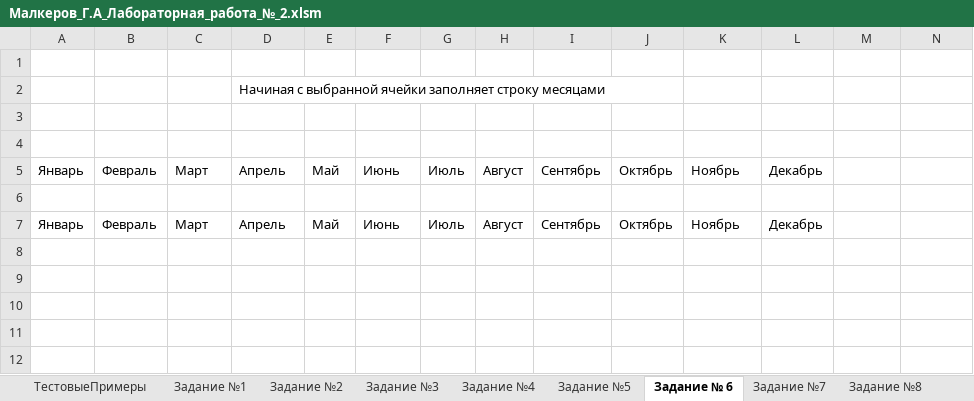
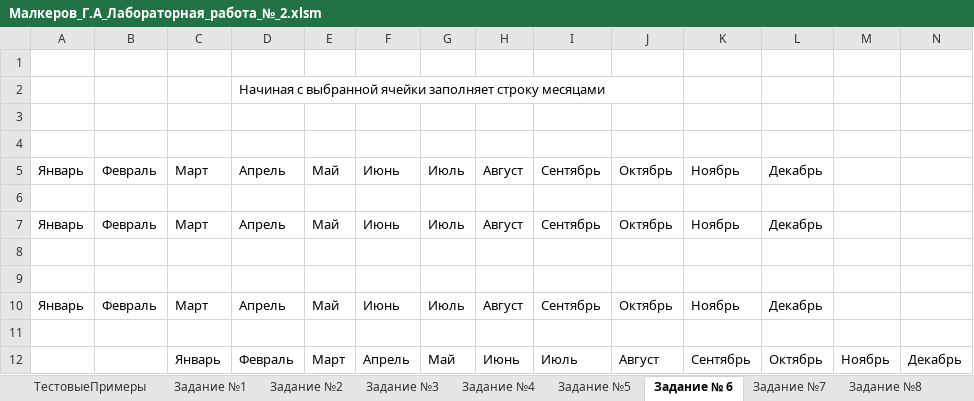
Before and after one commit to GENDOSMAL/Univer, an Excel workbook: 5_semestr/vba/Lab2/Малкеров_Г.А_Лабораторная_работа_№_2.xlsm, sheet Задание № 6, drawn as a sheet; values as stored, in another font and other column widths than the file's, no borders; charts and pictures not drawn; the diff names each change by its address in the sheet, - before the commit and + after, or states it on an @@ line.

```diff
--- a/5_semestr/vba/Lab2/Малкеров_Г.А_Лабораторная_работа_№_2.xlsm (sheet Задание № 6)
+++ b/5_semestr/vba/Lab2/Малкеров_Г.А_Лабораторная_работа_№_2.xlsm (sheet Задание № 6)
+row 8: (empty)
+row 9: (empty)
+row 10: Январь | Февраль | Март | Апрель | Май | Июнь | Июль | Август | Сентябрь | Октябрь | Ноябрь | Декабрь
+row 11: (empty)
+row 12:  |  | Январь | Февраль | Март | Апрель | Май | Июнь | Июль | Август | Сентябрь | Октябрь | Ноябрь | Декабрь
```
Also changed, not shown: sheet Задание №7, sheet Задание №3, sheet Задание №1, sheet Задание №10, sheet Задание №2, sheet Задание №11, 1 more sheet, charts or pictures, 5_semestr/vba/Lab3/Малкеров_Г.А_Лабораторная_работа_№_3_Самостоятельная работа.xlsm, 10 other files.
